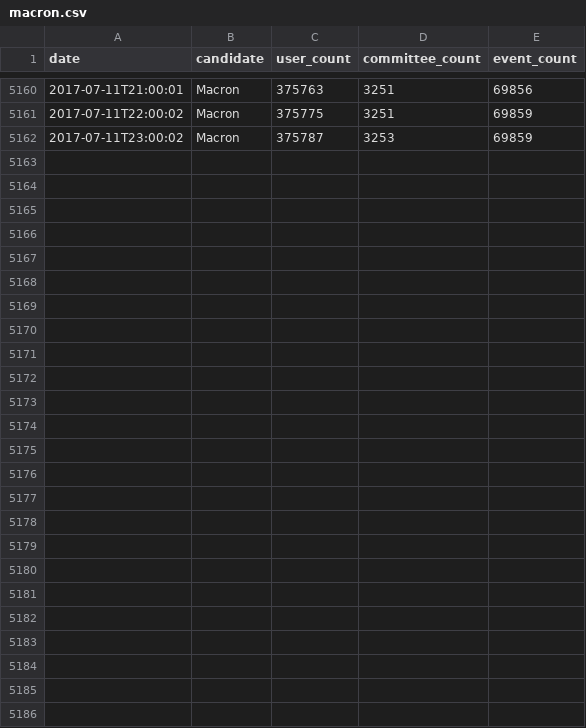
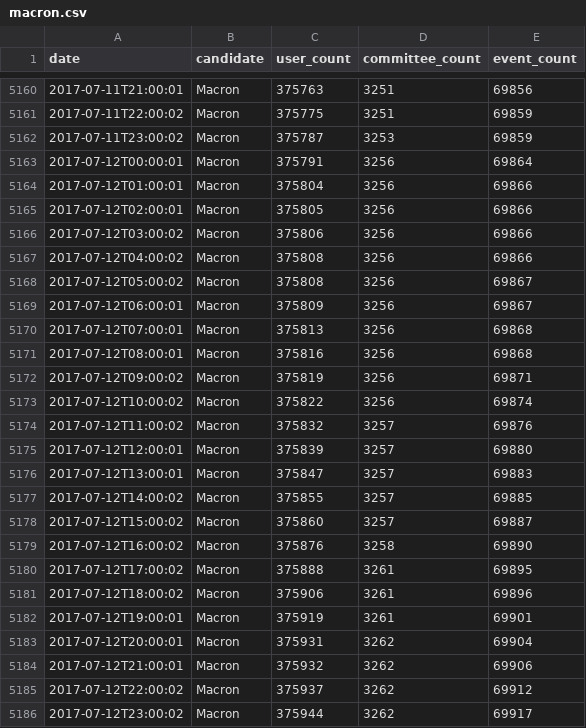
Before and after one commit to fmassot/political-party-members-watch, a CSV file: data/macron.csv, drawn as a sheet; only a part is shown, gaps mark what is left out.

Commit message:
Update data

```diff
--- a/data/macron.csv
+++ b/data/macron.csv
@@ -5162 +5162,25 @@ date,candidate,user_count,committee_count,event_count
 2017-07-11T23:00:02,Macron,375787,3253,69859
+2017-07-12T00:00:01,Macron,375791,3256,69864
+2017-07-12T01:00:01,Macron,375804,3256,69866
+2017-07-12T02:00:01,Macron,375805,3256,69866
+2017-07-12T03:00:02,Macron,375806,3256,69866
+2017-07-12T04:00:02,Macron,375808,3256,69866
+2017-07-12T05:00:02,Macron,375808,3256,69867
+2017-07-12T06:00:01,Macron,375809,3256,69867
+2017-07-12T07:00:01,Macron,375813,3256,69868
+2017-07-12T08:00:01,Macron,375816,3256,69868
+2017-07-12T09:00:02,Macron,375819,3256,69871
+2017-07-12T10:00:02,Macron,375822,3256,69874
+2017-07-12T11:00:02,Macron,375832,3257,69876
+2017-07-12T12:00:01,Macron,375839,3257,69880
+2017-07-12T13:00:01,Macron,375847,3257,69883
+2017-07-12T14:00:02,Macron,375855,3257,69885
+2017-07-12T15:00:02,Macron,375860,3257,69887
+2017-07-12T16:00:02,Macron,375876,3258,69890
+2017-07-12T17:00:02,Macron,375888,3261,69895
+2017-07-12T18:00:02,Macron,375906,3261,69896
+2017-07-12T19:00:01,Macron,375919,3261,69901
+2017-07-12T20:00:01,Macron,375931,3262,69904
+2017-07-12T21:00:01,Macron,375932,3262,69906
+2017-07-12T22:00:02,Macron,375937,3262,69912
+2017-07-12T23:00:02,Macron,375944,3262,69917
```
